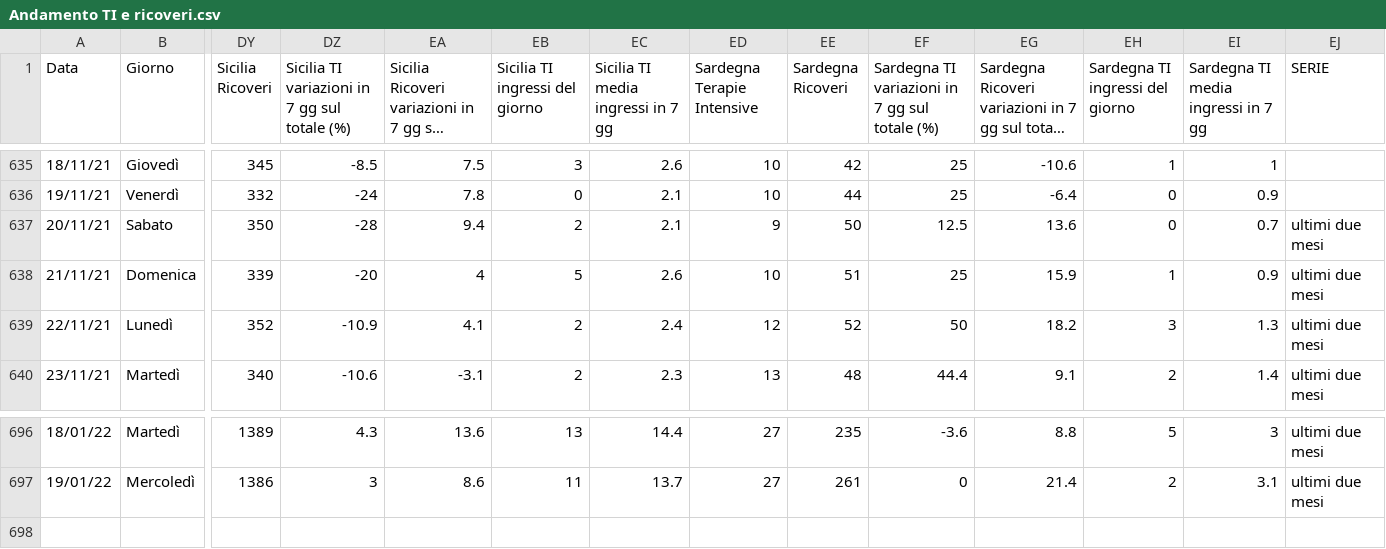
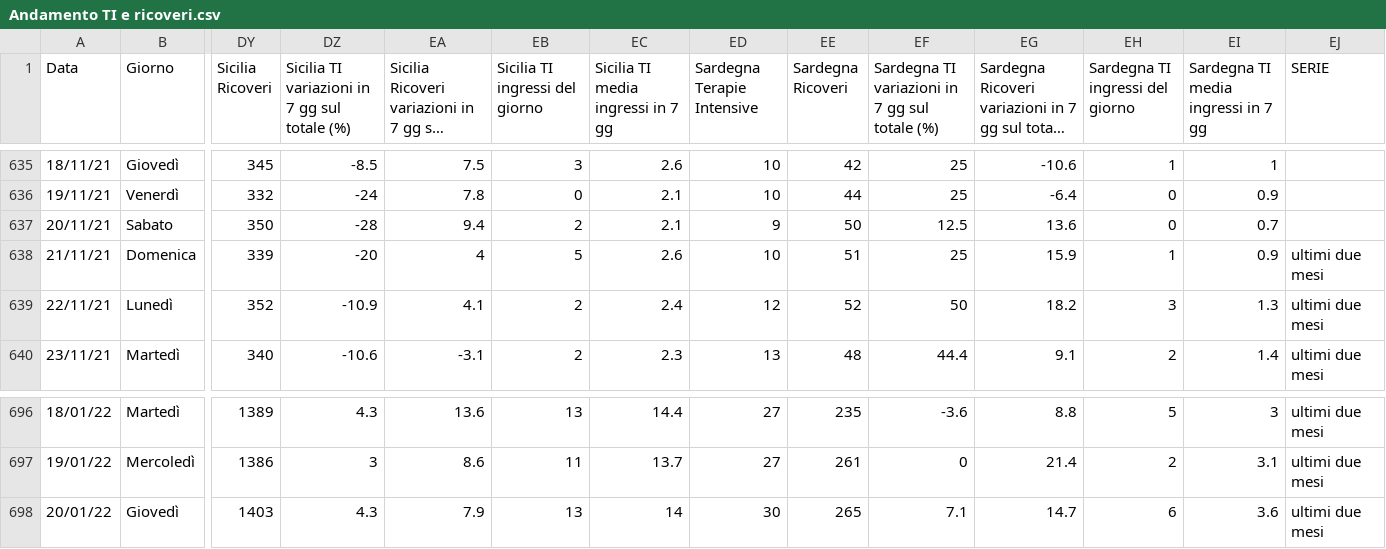
Before and after one commit to Paulsword/PilloleOttimismo, a CSV file: Andamento TI e ricoveri.csv, drawn as a sheet; only a part is shown, gaps mark what is left out; long unchanged cells end in …; rows hold the shown columns only; the diff names each change by its address in the sheet, - before the commit and + after, or states it on an @@ line.

```diff
--- a/Andamento TI e ricoveri.csv
+++ b/Andamento TI e ricoveri.csv
-EJ637 (SERIE): ultimi due mesi
+EJ637 (SERIE): (empty)
+row 698: 20/01/22 | Giovedì | 1403 | 4.3 | 7.9 | 13 | 14 | 30 | 265 | 7.1 | 14.7 | 6 | 3.6 | ultimi due mesi
```
Also changed, not shown: Andamento Positivi.csv, Casi Settimane.csv, 37 other files.
